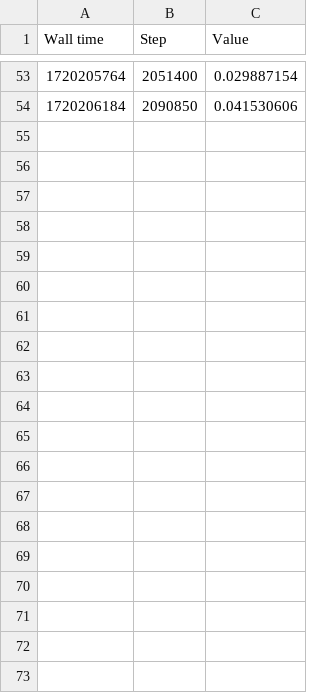
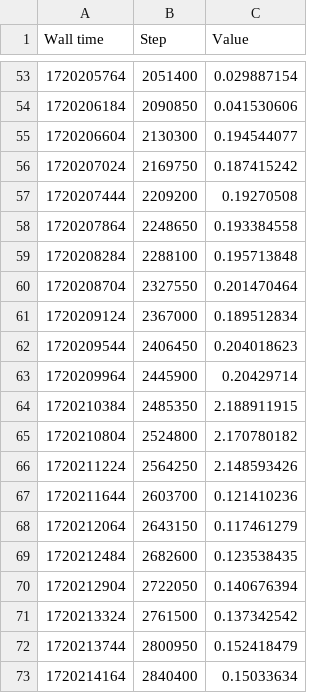
Before and after one commit to 2HO4/CostSharing_HARL, a CSV file: logs/n_firms_hete/firms04_hete/train_episode_rewards_aver_rewards.csv, drawn as a sheet; only a part is shown, gaps mark what is left out; the diff covers the shown part only; the diff names each change by its address in the sheet, - before the commit and + after, or states it on an @@ line.

```diff
--- a/logs/n_firms_hete/firms04_hete/train_episode_rewards_aver_rewards.csv
+++ b/logs/n_firms_hete/firms04_hete/train_episode_rewards_aver_rewards.csv
+row 55: 1720206604 | 2130300 | 0.194544077
+row 56: 1720207024 | 2169750 | 0.187415242
+row 57: 1720207444 | 2209200 | 0.19270508
+row 58: 1720207864 | 2248650 | 0.193384558
+row 59: 1720208284 | 2288100 | 0.195713848
+row 60: 1720208704 | 2327550 | 0.201470464
+row 61: 1720209124 | 2367000 | 0.189512834
+row 62: 1720209544 | 2406450 | 0.204018623
+row 63: 1720209964 | 2445900 | 0.20429714
+row 64: 1720210384 | 2485350 | 2.188911915
+row 65: 1720210804 | 2524800 | 2.170780182
+row 66: 1720211224 | 2564250 | 2.148593426
+row 67: 1720211644 | 2603700 | 0.121410236
+row 68: 1720212064 | 2643150 | 0.117461279
+row 69: 1720212484 | 2682600 | 0.123538435
+row 70: 1720212904 | 2722050 | 0.140676394
+row 71: 1720213324 | 2761500 | 0.137342542
+row 72: 1720213744 | 2800950 | 0.152418479
+row 73: 1720214164 | 2840400 | 0.15033634
```
Also changed, not shown: 28 added rows elsewhere in this file, logs/n_firms_hete/firms12_hete/train_episode_rewards_aver_rewards.csv, logs/n_firms_homo/firms04/train_episode_rewards_aver_rewards.csv, 32 other files.
